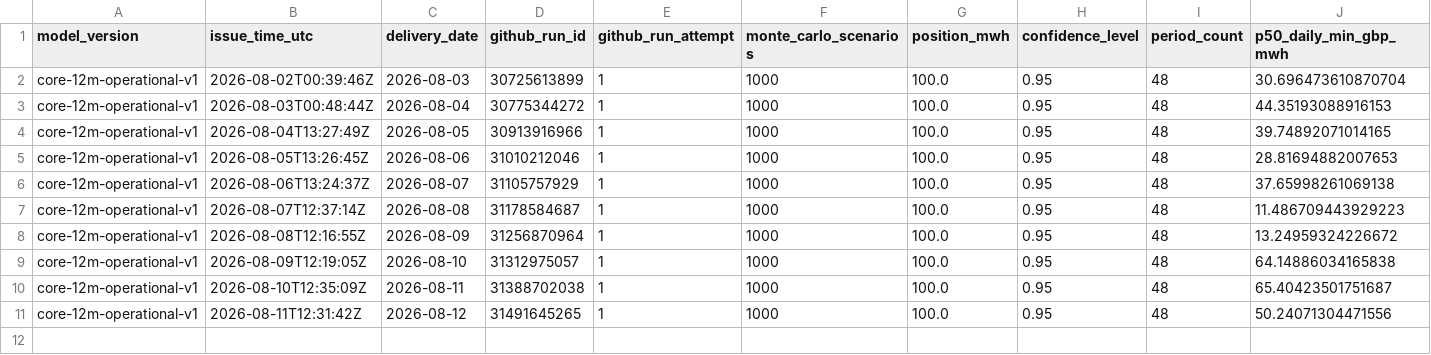
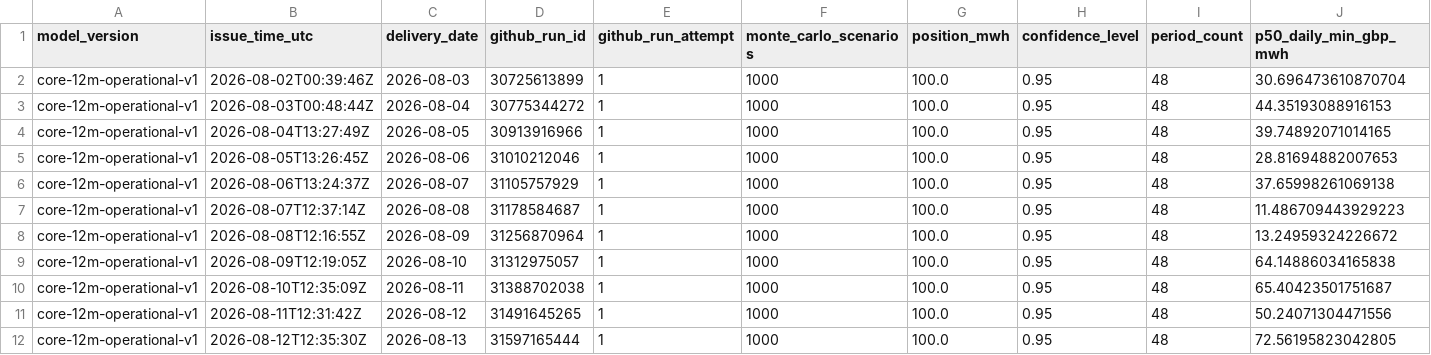
Before and after one commit to Evanssdas/GB-Platform-2, a CSV file: live/risk_log.csv, drawn as a sheet; only a part is shown; rows hold the shown columns only; the diff names each change by its address in the sheet, - before the commit and + after, or states it on an @@ line.

```diff
--- a/live/risk_log.csv
+++ b/live/risk_log.csv
+row 12: core-12m-operational-v1 | 2026-08-12T12:35:30Z | 2026-08-13 | 31597165444 | 1 | 1000 | 100.0 | 0.95 | 48 | 72.56195823042805
```
Also changed, not shown: logs/daily_summary.csv, logs/forecast_history.csv, 17 other files.
